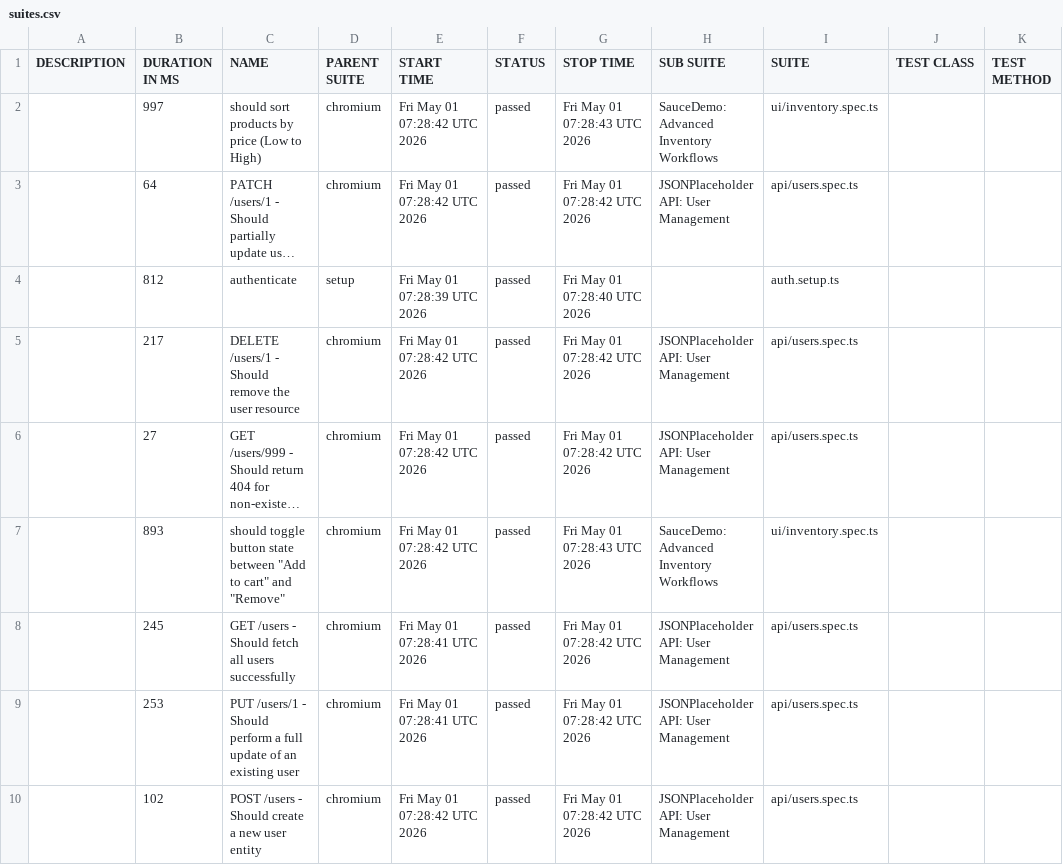
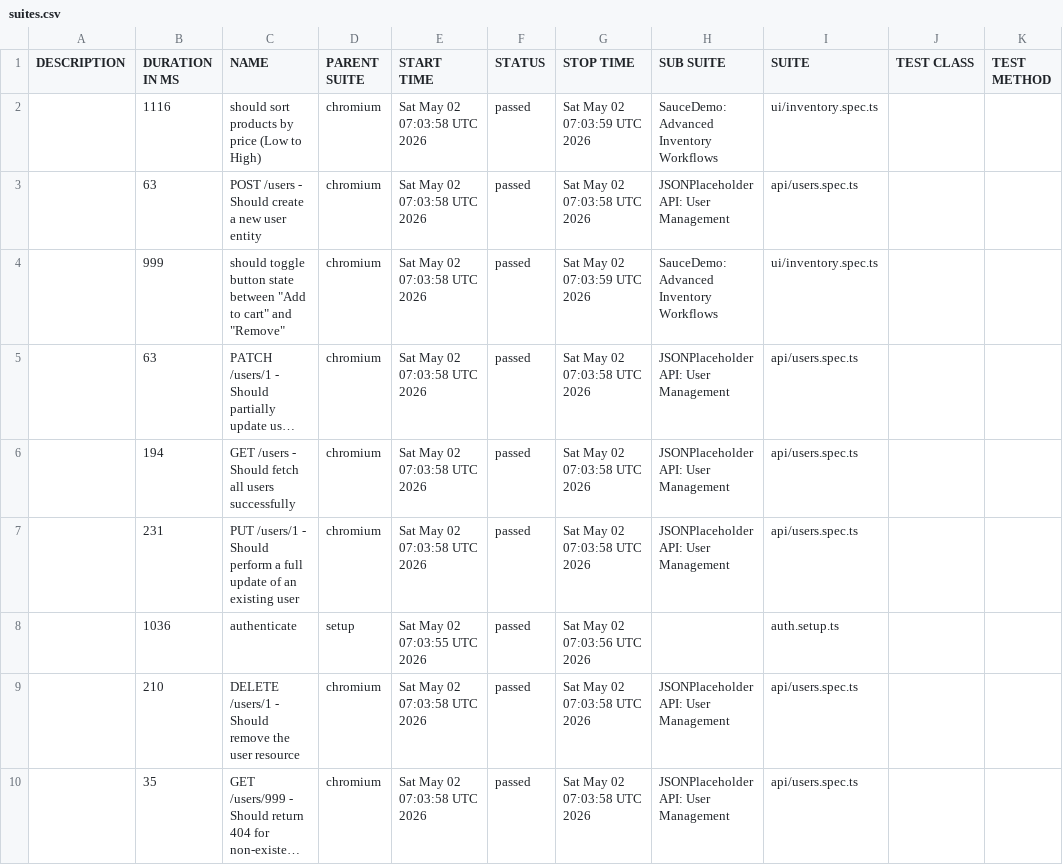
Before and after one commit to QAhmet1/soucedemo_playwright, a CSV file: data/suites.csv, drawn as a sheet; long unchanged cells end in …; removed rows and columns are numbered as before the commit, all else as after; the diff names each change by its address in the sheet, - before the commit and + after, or states it on an @@ line.

```diff
--- a/data/suites.csv
+++ b/data/suites.csv
-B2 (DURATION IN MS): 997
+B2 (DURATION IN MS): 1116
-E2 (START TIME): Fri May 01 07:28:42 UTC 2026
+E2 (START TIME): Sat May 02 07:03:58 UTC 2026
-G2 (STOP TIME): Fri May 01 07:28:43 UTC 2026
+G2 (STOP TIME): Sat May 02 07:03:59 UTC 2026
+row 3:  | 63 | POST /users - Should create a new user entity | chromium | Sat May 02 07:03:58 UTC 2026 | passed | Sat May 02 07:03:58 UTC 2026 | JSONPlaceholder API: User Management | api/users.spec.ts
+row 4:  | 999 | should toggle button state between "Add to cart" and "Remove" | chromium | Sat May 02 07:03:58 UTC 2026 | passed | Sat May 02 07:03:59 UTC 2026 | SauceDemo: Advanced Inventory Workflows | ui/inventory.spec.ts
-B5 (DURATION IN MS): 64
+B5 (DURATION IN MS): 63
-E5 (START TIME): Fri May 01 07:28:42 UTC 2026
+E5 (START TIME): Sat May 02 07:03:58 UTC 2026
-G5 (STOP TIME): Fri May 01 07:28:42 UTC 2026
+G5 (STOP TIME): Sat May 02 07:03:58 UTC 2026
+row 6:  | 194 | GET /users - Should fetch all users successfully | chromium | Sat May 02 07:03:58 UTC 2026 | passed | Sat May 02 07:03:58 UTC 2026 | JSONPlaceholder API: User Management | api/users.spec.ts
+row 7:  | 231 | PUT /users/1 - Should perform a full update of an existing user | chromium | Sat May 02 07:03:58 UTC 2026 | passed | Sat May 02 07:03:58 UTC 2026 | JSONPlaceholder API: User Management | api/users.spec.ts
-B8 (DURATION IN MS): 812
+B8 (DURATION IN MS): 1036
-E8 (START TIME): Fri May 01 07:28:39 UTC 2026
+E8 (START TIME): Sat May 02 07:03:55 UTC 2026
-G8 (STOP TIME): Fri May 01 07:28:40 UTC 2026
+G8 (STOP TIME): Sat May 02 07:03:56 UTC 2026
-B9 (DURATION IN MS): 217
+B9 (DURATION IN MS): 210
-E9:E10 (START TIME): Fri May 01 07:28:42 UTC 2026
+E9:E10 (START TIME): Sat May 02 07:03:58 UTC 2026
-G9:G10 (STOP TIME): Fri May 01 07:28:42 UTC 2026
+G9:G10 (STOP TIME): Sat May 02 07:03:58 UTC 2026
-B10 (DURATION IN MS): 27
+B10 (DURATION IN MS): 35
-row 7:  | 893 | should toggle button state between "Add to cart" and "Remove" | chromium | Fri May 01 07:28:42 UTC 2026 | passed | Fri May 01 07:28:43 UTC 2026 | SauceDemo: Advanced Inventory Workflows | ui/inventory.spec.ts
-row 8:  | 245 | GET /users - Should fetch all users successfully | chromium | Fri May 01 07:28:41 UTC 2026 | passed | Fri May 01 07:28:42 UTC 2026 | JSONPlaceholder API: User Management | api/users.spec.ts
-row 9:  | 253 | PUT /users/1 - Should perform a full update of an existing user | chromium | Fri May 01 07:28:41 UTC 2026 | passed | Fri May 01 07:28:42 UTC 2026 | JSONPlaceholder API: User Management | api/users.spec.ts
-row 10:  | 102 | POST /users - Should create a new user entity | chromium | Fri May 01 07:28:42 UTC 2026 | passed | Fri May 01 07:28:42 UTC 2026 | JSONPlaceholder API: User Management | api/users.spec.ts
```
Also changed, not shown: 39 other files.
